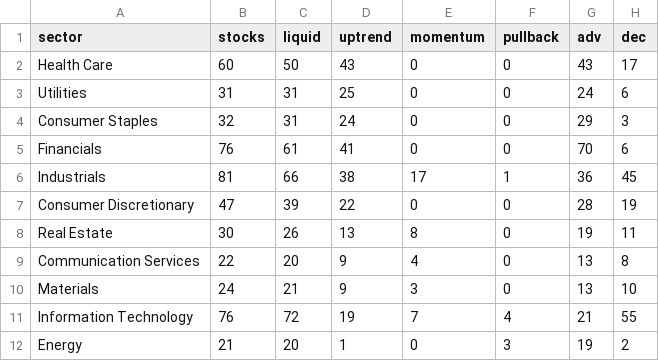
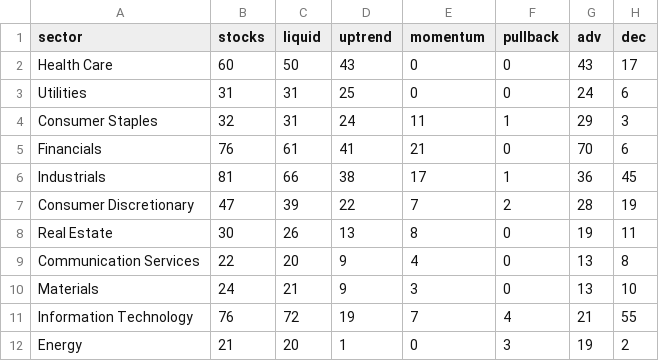
Before and after one commit to txcoproducts-lang/Swing-Screener-, a CSV file: history/sectors_2026-11-13.csv, drawn as a sheet; only a part is shown; the diff names each change by its address in the sheet, - before the commit and + after, or states it on an @@ line.

```diff
--- a/history/sectors_2026-11-13.csv
+++ b/history/sectors_2026-11-13.csv
-E4 (momentum): 0
+E4 (momentum): 11
-F4 (pullback): 0
+F4 (pullback): 1
-E5 (momentum): 0
+E5 (momentum): 21
-E7 (momentum): 0
+E7 (momentum): 7
-F7 (pullback): 0
+F7 (pullback): 2
```
Also changed, not shown: history/breadth_2026-11-13.csv, history/screener_2026-11-13.csv, 2 other files.
